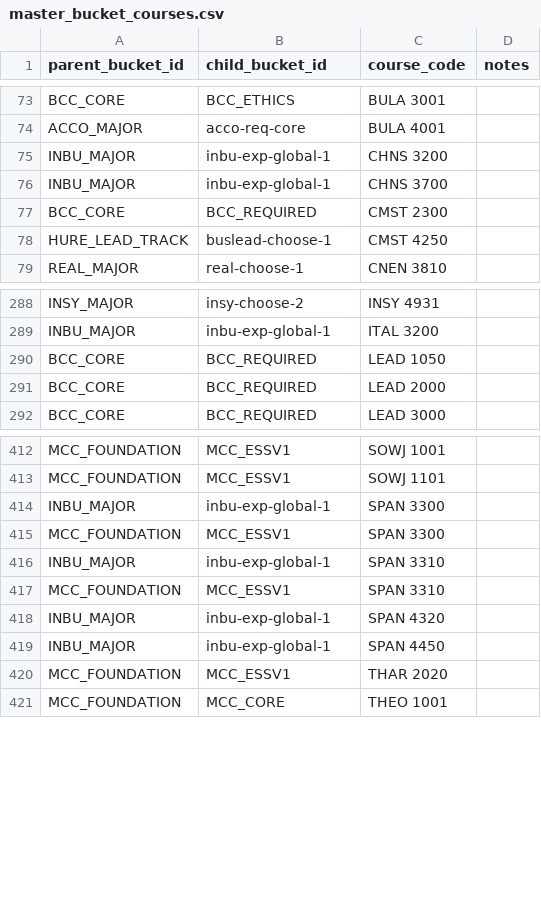
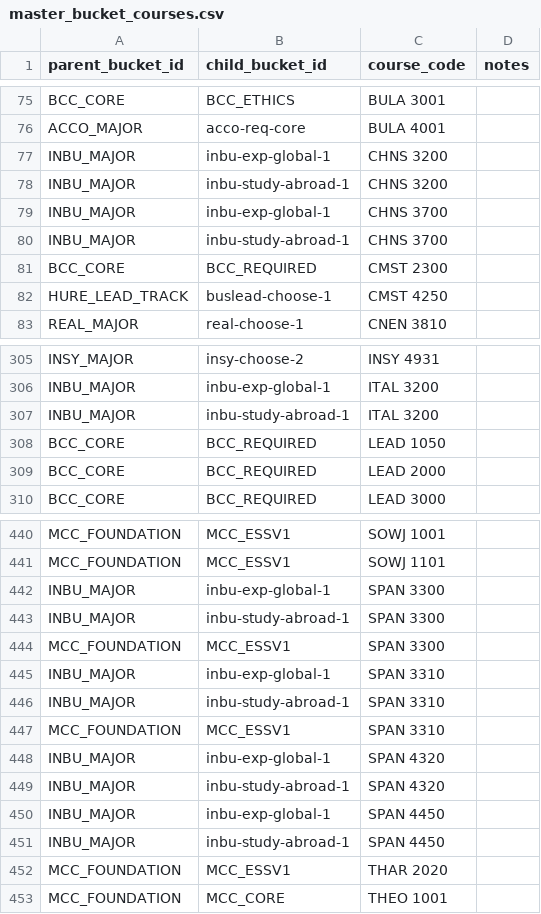
Before and after one commit to markiengo/marqbot, a CSV file: data/master_bucket_courses.csv, drawn as a sheet; only a part is shown, gaps mark what is left out; the diff covers the shown part only; the diff names each change by its address in the sheet, - before the commit and + after, or states it on an @@ line.

```diff
--- a/data/master_bucket_courses.csv
+++ b/data/master_bucket_courses.csv
+row 78: INBU_MAJOR | inbu-study-abroad-1 | CHNS 3200
+row 80: INBU_MAJOR | inbu-study-abroad-1 | CHNS 3700
+row 307: INBU_MAJOR | inbu-study-abroad-1 | ITAL 3200
+row 443: INBU_MAJOR | inbu-study-abroad-1 | SPAN 3300
+row 446: INBU_MAJOR | inbu-study-abroad-1 | SPAN 3310
+row 449: INBU_MAJOR | inbu-study-abroad-1 | SPAN 4320
+row 451: INBU_MAJOR | inbu-study-abroad-1 | SPAN 4450
```
Also changed, not shown: 25 added rows elsewhere in this file, data/course_prereqs.csv, 10 other files.
